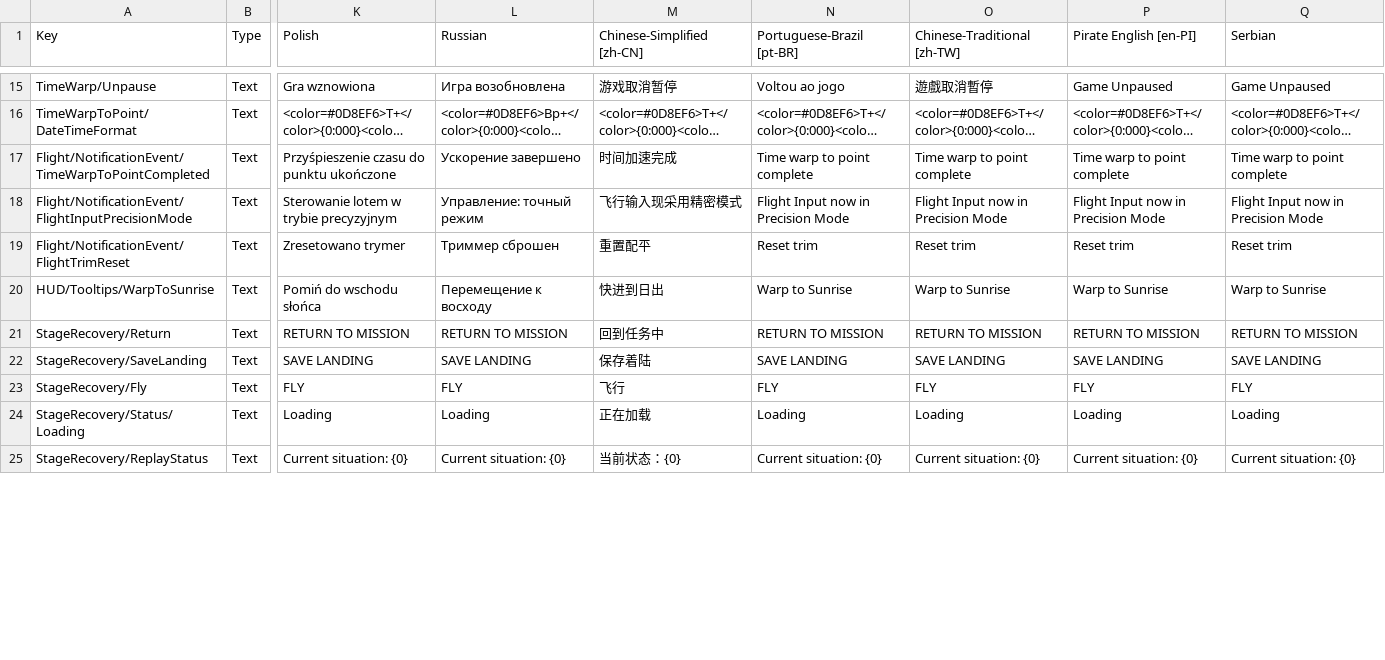
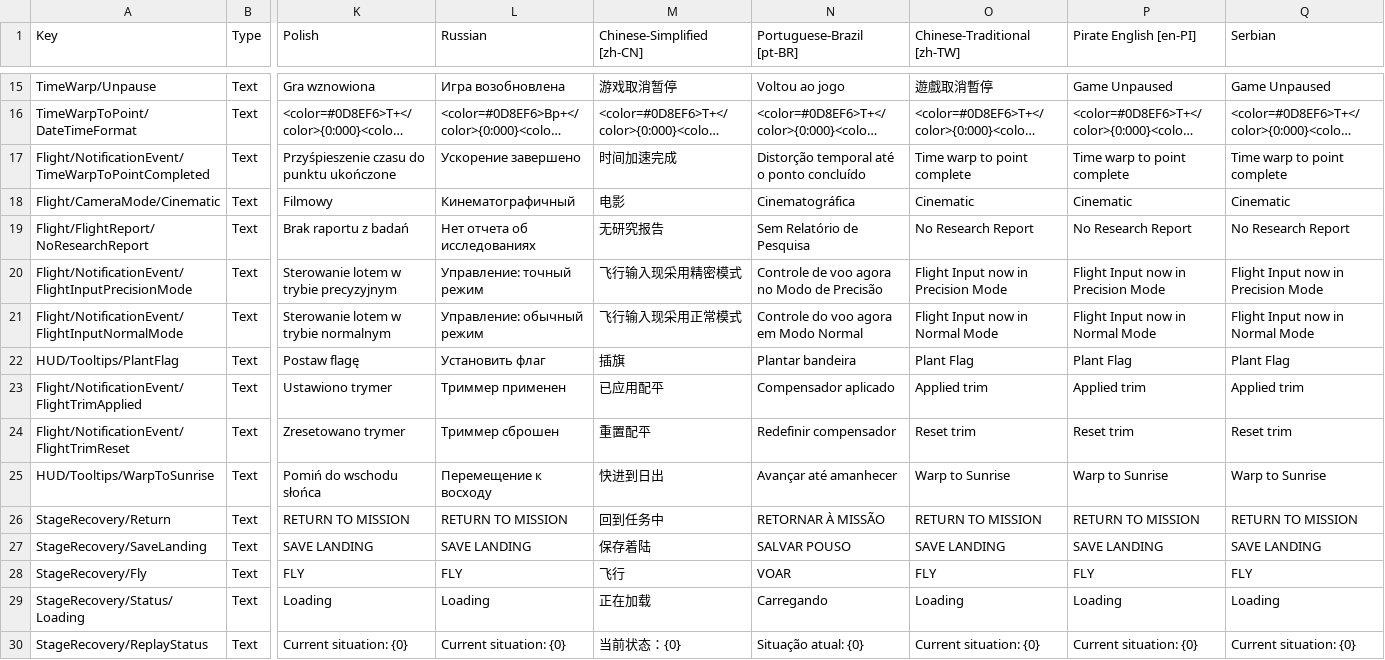
Before and after one commit to KSP2Redux/Content, a CSV file: localizations/ui_flight_loc.csv, drawn as a sheet; only a part is shown, gaps mark what is left out; long unchanged cells end in …; addresses are those after the commit; rows hold the shown columns only; the diff covers the shown part only; the diff names each change by its address in the sheet, - before the commit and + after, or states it on an @@ line.

Commit message:
Update localizations 2026-08-25 [skip ci]

```diff
--- a/localizations/ui_flight_loc.csv
+++ b/localizations/ui_flight_loc.csv
-N17 (Portuguese-Brazil [pt-BR]): Time warp to point complete
+N17 (Portuguese-Brazil [pt-BR]): Distorção temporal até o ponto concluído
+row 18: Flight/CameraMode/Cinematic | Text | Filmowy | Кинематографичный | 电影 | Cinematográfica | Cinematic | Cinematic | Cinematic
+row 19: Flight/FlightReport/NoResearchReport | Text | Brak raportu z badań | Нет отчета об исследованиях | 无研究报告 | Sem Relatório de Pesquisa | No Research Report | No Research Report | No Research Report
-N20 (Portuguese-Brazil [pt-BR]): Flight Input now in Precision Mode
+N20 (Portuguese-Brazil [pt-BR]): Controle de voo agora no Modo de Precisão
+row 21: Flight/NotificationEvent/FlightInputNormalMode | Text | Sterowanie lotem w trybie normalnym | Управление: обычный режим | 飞行输入现采用正常模式 | Controle do voo agora em Modo Normal | Flight Input now in Normal Mode | Flight Input now in Normal Mode | Flight Input now in Normal Mode
+row 22: HUD/Tooltips/PlantFlag | Text | Postaw flagę | Установить флаг | 插旗 | Plantar bandeira | Plant Flag | Plant Flag | Plant Flag
+row 23: Flight/NotificationEvent/FlightTrimApplied | Text | Ustawiono trymer | Триммер применен | 已应用配平 | Compensador aplicado | Applied trim | Applied trim | Applied trim
-N24 (Portuguese-Brazil [pt-BR]): Reset trim
+N24 (Portuguese-Brazil [pt-BR]): Redefinir compensador
-N25 (Portuguese-Brazil [pt-BR]): Warp to Sunrise
+N25 (Portuguese-Brazil [pt-BR]): Avançar até amanhecer
-N26 (Portuguese-Brazil [pt-BR]): RETURN TO MISSION
+N26 (Portuguese-Brazil [pt-BR]): RETORNAR À MISSÃO
-N27 (Portuguese-Brazil [pt-BR]): SAVE LANDING
+N27 (Portuguese-Brazil [pt-BR]): SALVAR POUSO
-N28 (Portuguese-Brazil [pt-BR]): FLY
+N28 (Portuguese-Brazil [pt-BR]): VOAR
-N29 (Portuguese-Brazil [pt-BR]): Loading
+N29 (Portuguese-Brazil [pt-BR]): Carregando
-N30 (Portuguese-Brazil [pt-BR]): Current situation: {0}
+N30 (Portuguese-Brazil [pt-BR]): Situação atual: {0}
```
Also changed, not shown: 56 edited cells elsewhere in this file, localizations/parts_loc.csv, localizations/tutorials_loc.csv, 5 other files.
